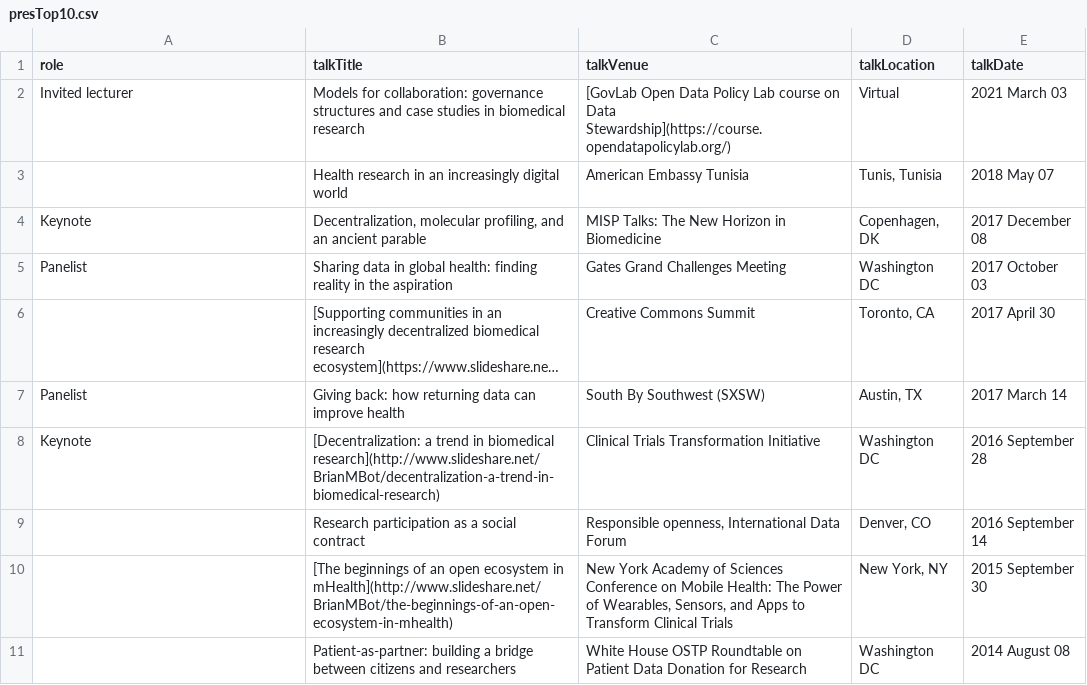
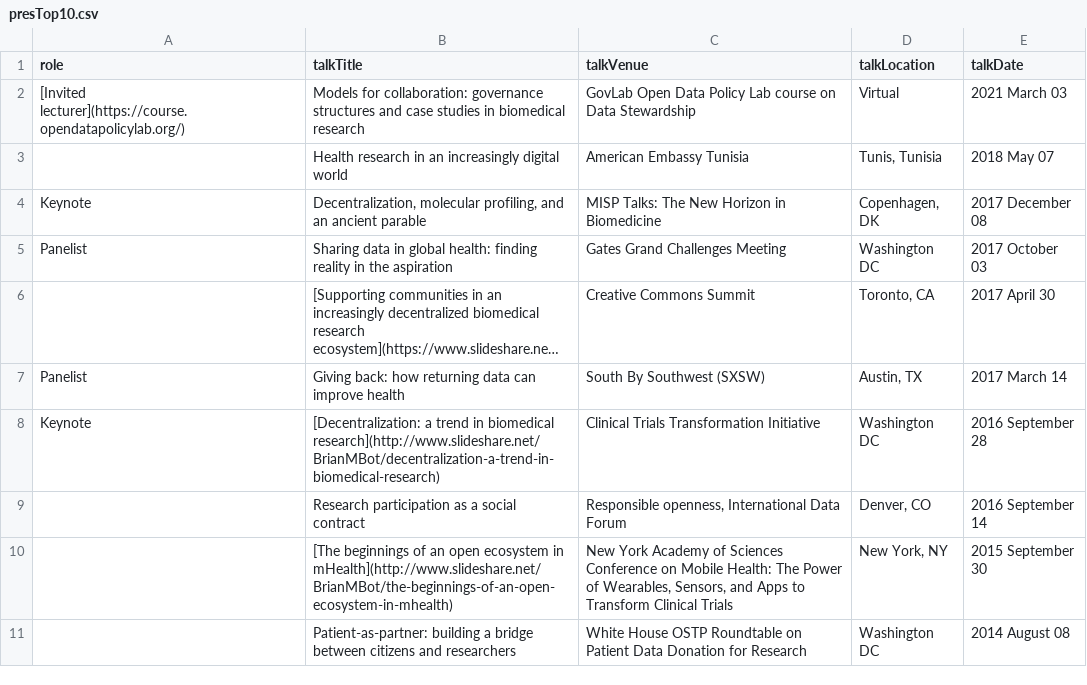
Before and after one commit to brian-bot/brian-bot.github.io, a CSV file: _data/presTop10.csv, drawn as a sheet; long unchanged cells end in ….

```diff
--- a/_data/presTop10.csv
+++ b/_data/presTop10.csv
@@ -1,3 +1,3 @@
 role,talkTitle,talkVenue,talkLocation,talkDate
-"Invited lecturer","Models for collaboration: governance structures and case studies in biomedical research","[GovLab Open Data Policy Lab course on Data Stewardship](https://course.opendatapolicylab.org/)","Virtual","2021 March 03"
+"[Invited lecturer](https://course.opendatapolicylab.org/)","Models for collaboration: governance structures and case studies in biomedical research","GovLab Open Data Policy Lab course on Data Stewardship","Virtual","2021 March 03"
 ,"Health research in an increasingly digital world","American Embassy Tunisia","Tunis, Tunisia","2018 May 07"
```
Also changed, not shown: 1 other file.
